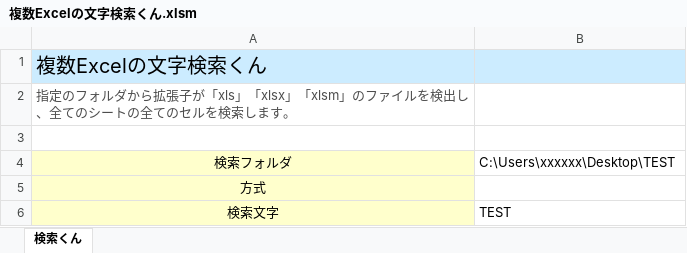
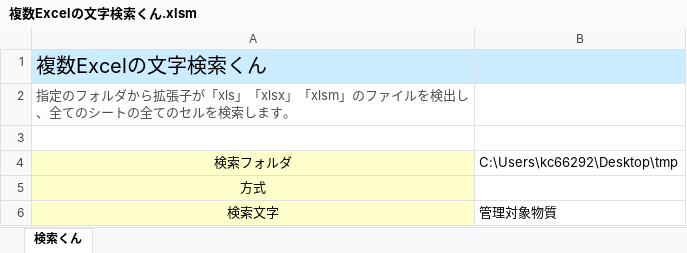
Before and after one commit to ashinosize26/ExcelWordSearch, an Excel workbook: 複数Excelの文字検索くん.xlsm, sheet 検索くん, drawn as a sheet; values as stored, in another font and other column widths than the file's, no borders; charts and pictures not drawn; the diff names each change by its address in the sheet, - before the commit and + after, or states it on an @@ line.

```diff
--- a/複数Excelの文字検索くん.xlsm (sheet 検索くん)
+++ b/複数Excelの文字検索くん.xlsm (sheet 検索くん)
-B4: C:\Users\xxxxxx\Desktop\TEST
+B4: C:\Users\kc66292\Desktop\tmp
-B6: TEST
+B6: 管理対象物質
```
Also changed, not shown: charts or pictures.
